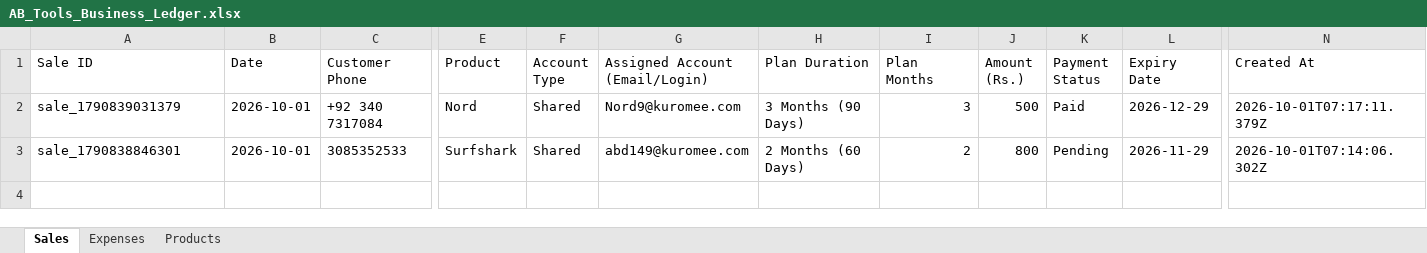
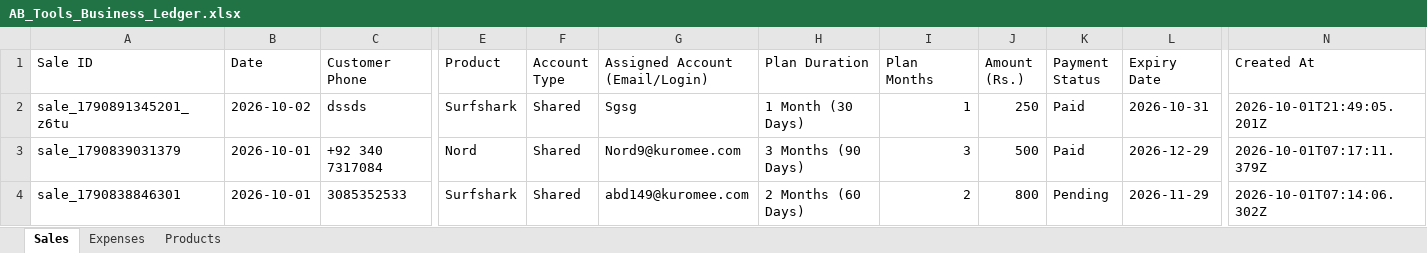
Before and after one commit to zahidhannan311-web/ab-tools-ledger, an Excel workbook: data/AB_Tools_Business_Ledger.xlsx, sheet Sales, drawn as a sheet; only a part is shown, gaps mark what is left out; values as stored, in another font and other column widths than the file's, no borders; rows hold the shown columns only; the diff names each change by its address in the sheet, - before the commit and + after, or states it on an @@ line.

```diff
--- a/data/AB_Tools_Business_Ledger.xlsx (sheet Sales)
+++ b/data/AB_Tools_Business_Ledger.xlsx (sheet Sales)
+row 2: sale_1790891345201_z6tu | 2026-10-02 | dssds | Surfshark | Shared | Sgsg | 1 Month (30 Days) | 1 | 250 | Paid | 2026-10-31 | 2026-10-01T21:49:05.201Z
```
Also changed, not shown: 2 other files.
